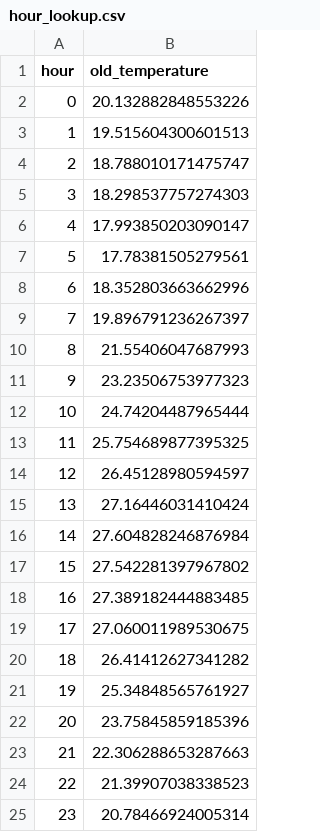
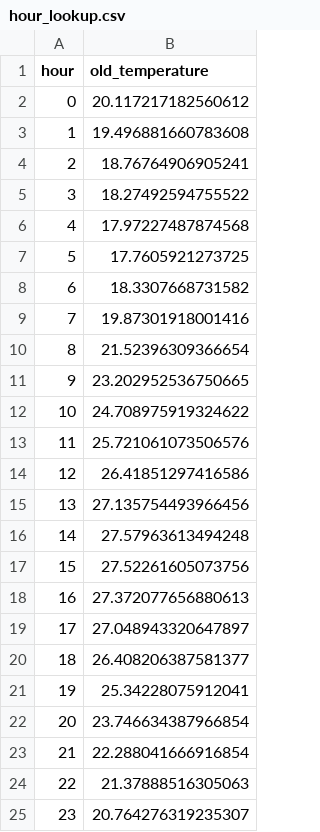
Before and after one commit to khatrigaurav/temperature_modelling, a CSV file: Analytics/temp_data/hour_lookup.csv, drawn as a sheet.

```diff
--- a/Analytics/temp_data/hour_lookup.csv
+++ b/Analytics/temp_data/hour_lookup.csv
@@ -1,25 +1,25 @@
 hour,old_temperature
-0,20.132882848553226
-1,19.515604300601513
-2,18.788010171475747
-3,18.298537757274303
-4,17.993850203090147
-5,17.78381505279561
-6,18.352803663662996
-7,19.896791236267397
-8,21.55406047687993
-9,23.23506753977323
-10,24.74204487965444
-11,25.754689877395325
-12,26.45128980594597
-13,27.16446031410424
-14,27.604828246876984
-15,27.542281397967802
-16,27.389182444883485
-17,27.060011989530675
-18,26.41412627341282
-19,25.34848565761927
-20,23.75845859185396
-21,22.306288653287663
-22,21.39907038338523
-23,20.78466924005314
+0,20.117217182560612
+1,19.496881660783608
+2,18.76764906905241
+3,18.27492594755522
+4,17.97227487874568
+5,17.7605921273725
+6,18.3307668731582
+7,19.87301918001416
+8,21.52396309366654
+9,23.202952536750665
+10,24.708975919324622
+11,25.721061073506576
+12,26.41851297416586
+13,27.135754493966456
+14,27.57963613494248
+15,27.52261605073756
+16,27.372077656880613
+17,27.048943320647897
+18,26.408206387581377
+19,25.34228075912041
+20,23.746634387966854
+21,22.288041666916854
+22,21.37888516305063
+23,20.764276319235307
```
Also changed, not shown: 6 other files.
